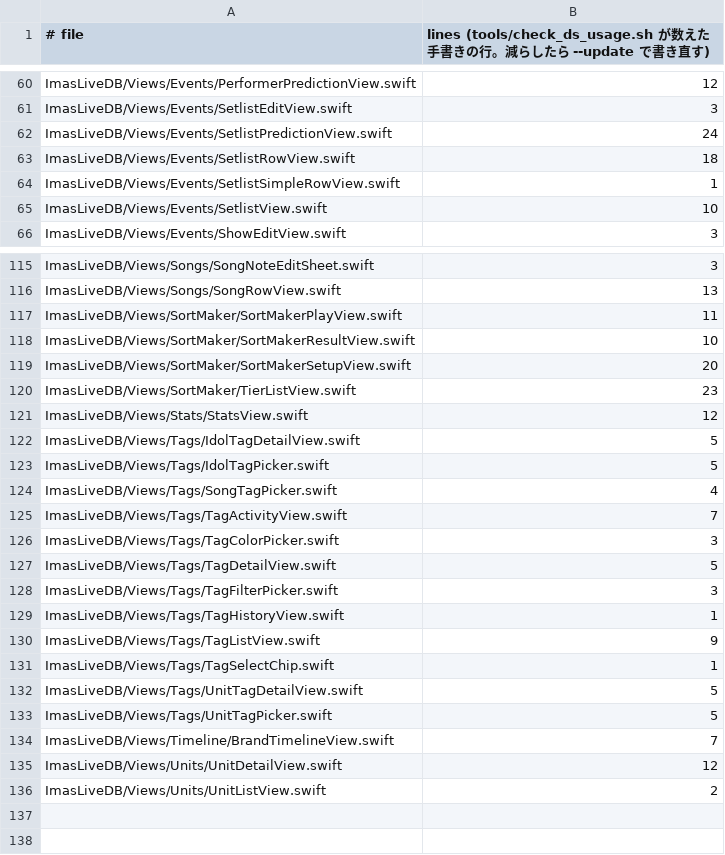
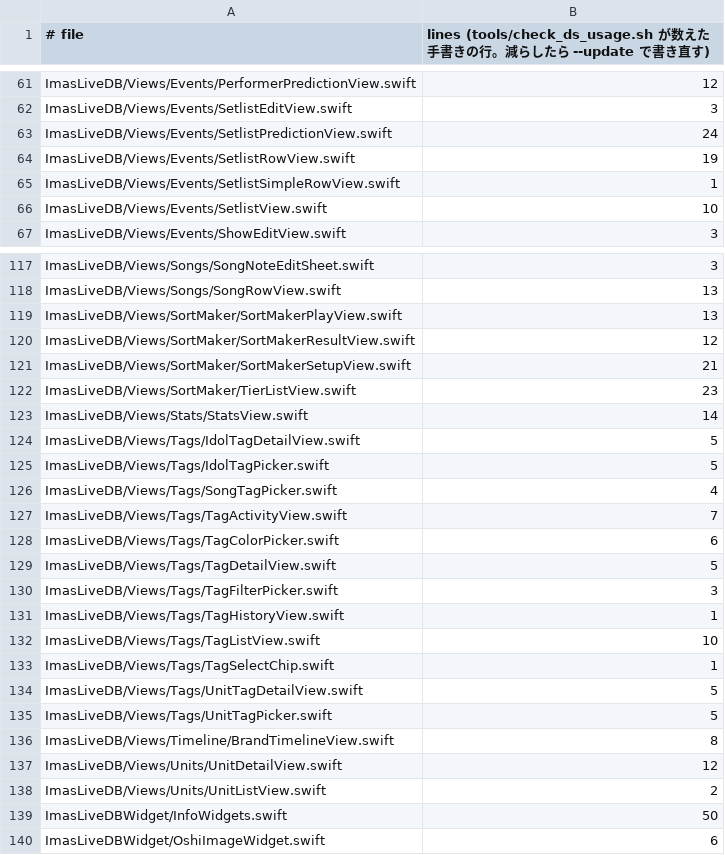
Before and after one commit to fuga-if/idol-live-db, a TSV file: tools/ds_usage_baseline.tsv, drawn as a sheet; only a part is shown, gaps mark what is left out; the diff covers the shown part only.

```diff
--- a/tools/ds_usage_baseline.tsv
+++ b/tools/ds_usage_baseline.tsv
@@ -62,3 +63,3 @@ ImasLiveDB/Views/Events/SetlistEditView.swift	3
 ImasLiveDB/Views/Events/SetlistPredictionView.swift	24
-ImasLiveDB/Views/Events/SetlistRowView.swift	18
+ImasLiveDB/Views/Events/SetlistRowView.swift	19
 ImasLiveDB/Views/Events/SetlistSimpleRowView.swift	1
@@ -116,7 +118,7 @@ ImasLiveDB/Views/Songs/SongNoteEditSheet.swift	3
 ImasLiveDB/Views/Songs/SongRowView.swift	13
-ImasLiveDB/Views/SortMaker/SortMakerPlayView.swift	11
-ImasLiveDB/Views/SortMaker/SortMakerResultView.swift	10
-ImasLiveDB/Views/SortMaker/SortMakerSetupView.swift	20
+ImasLiveDB/Views/SortMaker/SortMakerPlayView.swift	13
+ImasLiveDB/Views/SortMaker/SortMakerResultView.swift	12
+ImasLiveDB/Views/SortMaker/SortMakerSetupView.swift	21
 ImasLiveDB/Views/SortMaker/TierListView.swift	23
-ImasLiveDB/Views/Stats/StatsView.swift	12
+ImasLiveDB/Views/Stats/StatsView.swift	14
 ImasLiveDB/Views/Tags/IdolTagDetailView.swift	5
@@ -125,3 +127,3 @@ ImasLiveDB/Views/Tags/SongTagPicker.swift	4
 ImasLiveDB/Views/Tags/TagActivityView.swift	7
-ImasLiveDB/Views/Tags/TagColorPicker.swift	3
+ImasLiveDB/Views/Tags/TagColorPicker.swift	6
 ImasLiveDB/Views/Tags/TagDetailView.swift	5
@@ -129,3 +131,3 @@ ImasLiveDB/Views/Tags/TagFilterPicker.swift	3
 ImasLiveDB/Views/Tags/TagHistoryView.swift	1
-ImasLiveDB/Views/Tags/TagListView.swift	9
+ImasLiveDB/Views/Tags/TagListView.swift	10
 ImasLiveDB/Views/Tags/TagSelectChip.swift	1
@@ -133,4 +135,6 @@ ImasLiveDB/Views/Tags/UnitTagDetailView.swift	5
 ImasLiveDB/Views/Tags/UnitTagPicker.swift	5
-ImasLiveDB/Views/Timeline/BrandTimelineView.swift	7
+ImasLiveDB/Views/Timeline/BrandTimelineView.swift	8
 ImasLiveDB/Views/Units/UnitDetailView.swift	12
 ImasLiveDB/Views/Units/UnitListView.swift	2
+ImasLiveDBWidget/InfoWidgets.swift	50
+ImasLiveDBWidget/OshiImageWidget.swift	6
```
Also changed, not shown: 5 added rows, 3 removed rows and 35 edited cells elsewhere in this file, 37 other files.
